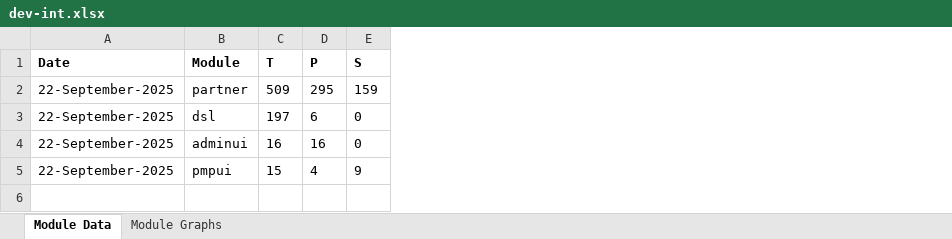
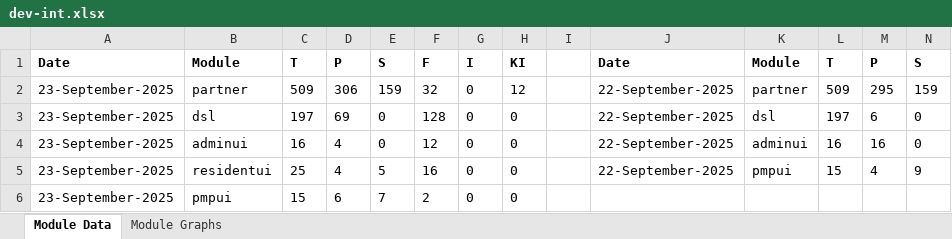
Before and after one commit to mosip/test-management, an Excel workbook: minio-report-tracker/xlxs/dev-int.xlsx, sheet Module Data, drawn as a sheet; only a part is shown; values as stored, in another font and other column widths than the file's, no borders; rows hold the shown columns only; the diff names each change by its address in the sheet, - before the commit and + after, or states it on an @@ line.

```diff
--- a/minio-report-tracker/xlxs/dev-int.xlsx (sheet Module Data)
+++ b/minio-report-tracker/xlxs/dev-int.xlsx (sheet Module Data)
+column A, rows 1-5: Date | 23-September-2025 | 23-September-2025 | 23-September-2025 | 23-September-2025
+column B, rows 1-5: Module | partner | dsl | adminui | residentui
+column C, rows 1-5: T | 509 | 197 | 16 | 25
+column D, rows 1-5: P | 306 | 69 | 4 | 4
+column E, rows 1-5: S | 159 | 0 | 0 | 5
+column F, rows 1-5: F | 32 | 128 | 12 | 16
+column G, rows 1-5: I | 0 | 0 | 0 | 0
+column H, rows 1-5: KI | 12 | 0 | 0 | 0
+column I, empty
+row 6: 23-September-2025 | pmpui | 15 | 6 | 7 | 2 | 0 | 0
```
Also changed, not shown: charts or pictures, minio-report-tracker/xlxs/dev1.xlsx, minio-report-tracker/xlxs/dev3.xlsx, 17 other files.
